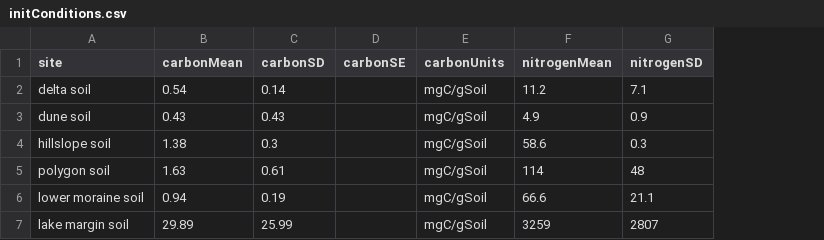
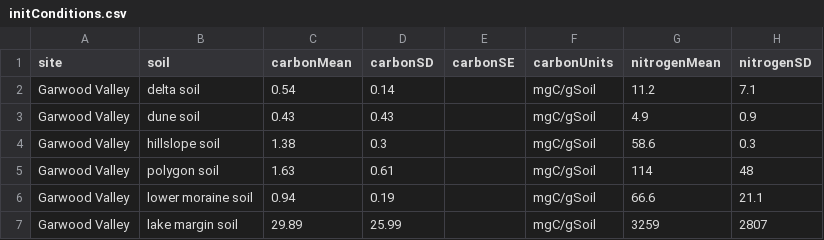
Before and after one commit to SoilBGC-Datashare/sidb, a CSV file: data/Hopkins2006/initConditions.csv, drawn as a sheet; only a part is shown; addresses are those after the commit; the diff names each change by its address in the sheet, - before the commit and + after, or states it on an @@ line.

Commit message:
more initCond and metadata updates

```diff
--- a/data/Hopkins2006/initConditions.csv
+++ b/data/Hopkins2006/initConditions.csv
+column A (site), rows 2-7: all Garwood Valley
-B1: site
+B1: soil
```
Also changed, not shown: data/Haddix2011/initConditions.csv, 1 other file.
